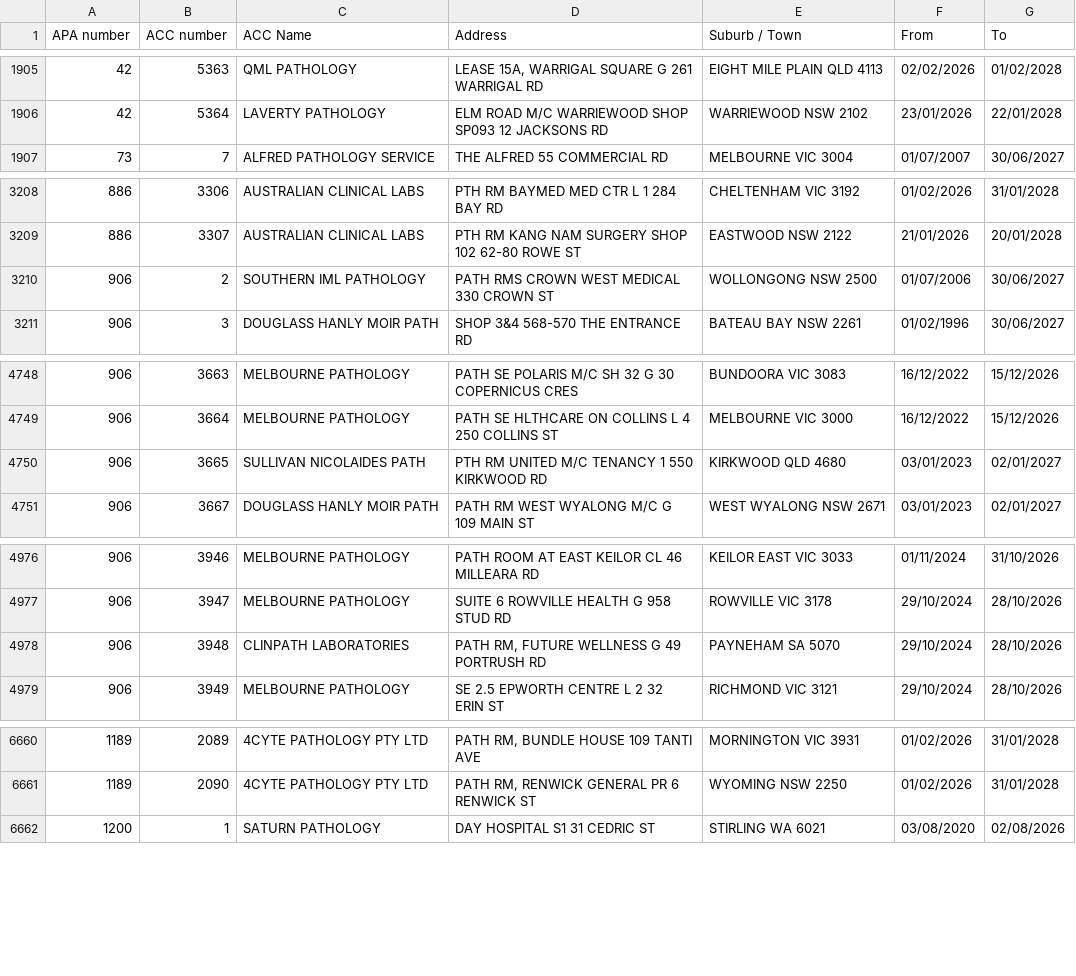
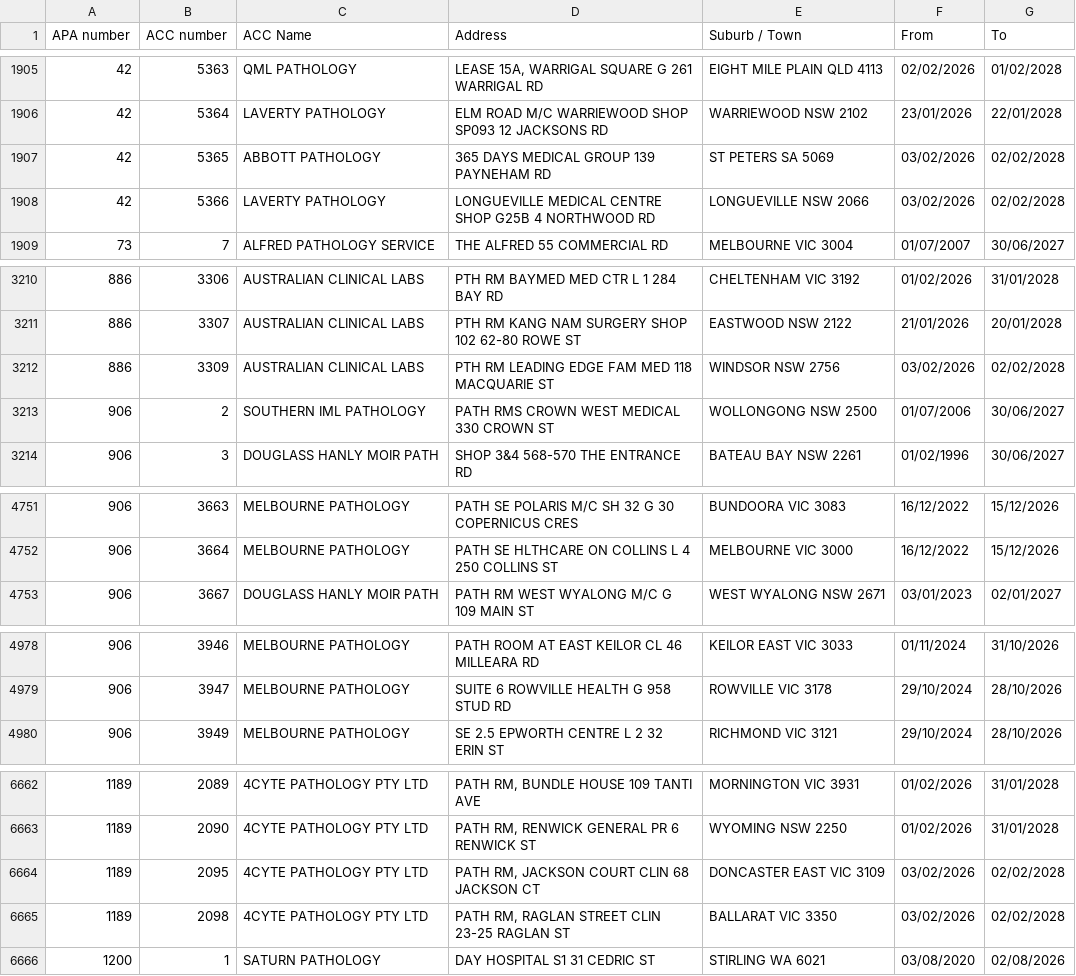
Before and after one commit to nwbort/apcc, a CSV file: apcc_list.csv, drawn as a sheet; only a part is shown, gaps mark what is left out; removed rows and columns are numbered as before the commit, all else as after; the diff covers the shown part only; the diff names each change by its address in the sheet, - before the commit and + after, or states it on an @@ line.

```diff
--- a/apcc_list.csv
+++ b/apcc_list.csv
+row 1907: 42 | 5365 | ABBOTT PATHOLOGY | 365 DAYS MEDICAL GROUP 139 PAYNEHAM RD | ST PETERS SA 5069 | 03/02/2026 | 02/02/2028
+row 1908: 42 | 5366 | LAVERTY PATHOLOGY | LONGUEVILLE MEDICAL CENTRE SHOP G25B 4 NORTHWOOD RD | LONGUEVILLE NSW 2066 | 03/02/2026 | 02/02/2028
+row 3212: 886 | 3309 | AUSTRALIAN CLINICAL LABS | PTH RM LEADING EDGE FAM MED 118 MACQUARIE ST | WINDSOR NSW 2756 | 03/02/2026 | 02/02/2028
-row 4750: 906 | 3665 | SULLIVAN NICOLAIDES PATH | PTH RM UNITED M/C TENANCY 1 550 KIRKWOOD RD | KIRKWOOD QLD 4680 | 03/01/2023 | 02/01/2027
-row 4978: 906 | 3948 | CLINPATH LABORATORIES | PATH RM, FUTURE WELLNESS G 49 PORTRUSH RD | PAYNEHAM SA 5070 | 29/10/2024 | 28/10/2026
+row 6664: 1189 | 2095 | 4CYTE PATHOLOGY PTY LTD | PATH RM, JACKSON COURT CLIN 68 JACKSON CT | DONCASTER EAST VIC 3109 | 03/02/2026 | 02/02/2028
+row 6665: 1189 | 2098 | 4CYTE PATHOLOGY PTY LTD | PATH RM, RAGLAN STREET CLIN 23-25 RAGLAN ST | BALLARAT VIC 3350 | 03/02/2026 | 02/02/2028
```
Also changed, not shown: 1 added row and 10 edited cells elsewhere in this file.
